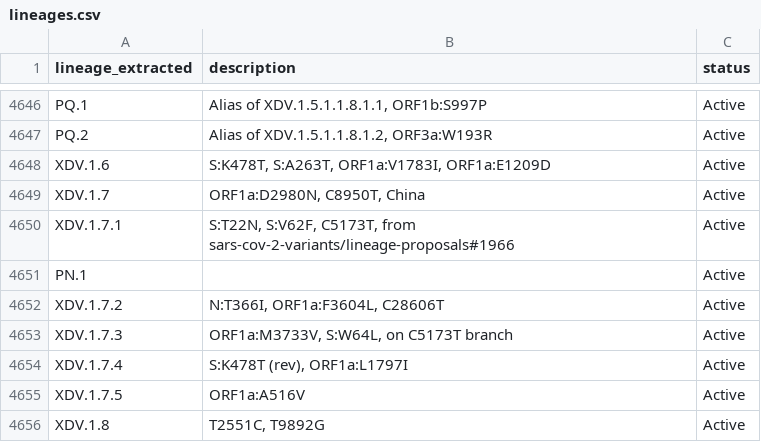
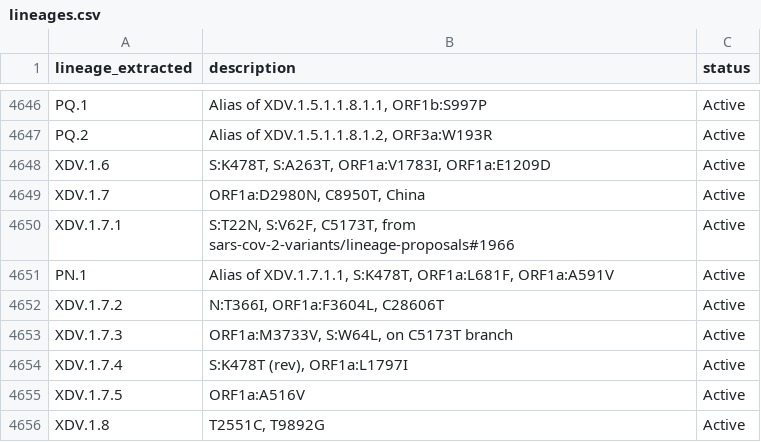
Before and after one commit to NW-PaGe/lineage_classifications, a CSV file: data/lineages.csv, drawn as a sheet; only a part is shown, gaps mark what is left out.

Commit message:
Commit from GitHub Actions (Lineages Pipeline)

```diff
--- a/data/lineages.csv
+++ b/data/lineages.csv
@@ -4650,3 +4650,3 @@ XDV.1.7,"ORF1a:D2980N, C8950T, China",Active
 XDV.1.7.1,"S:T22N, S:V62F, C5173T, from sars-cov-2-variants/lineage-proposals#1966",Active
-PN.1,,Active
+PN.1,"Alias of XDV.1.7.1.1, S:K478T, ORF1a:L681F, ORF1a:A591V",Active
 XDV.1.7.2,"N:T366I, ORF1a:F3604L, C28606T",Active
```
